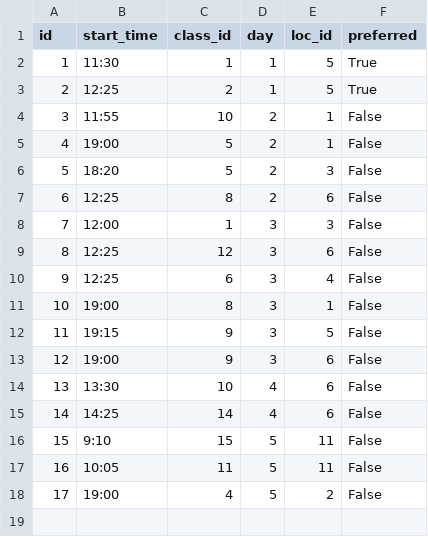
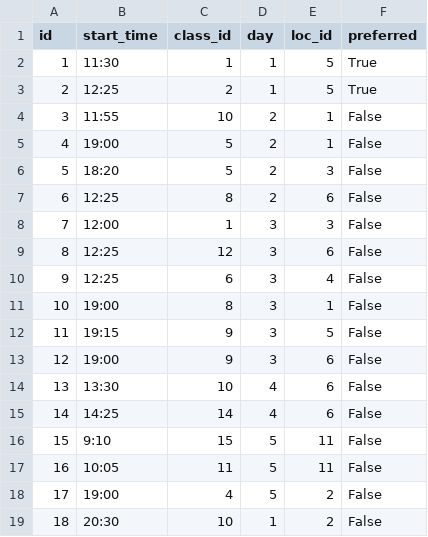
Before and after one commit to shunw/classes_table, a CSV file: db/class_schedule.csv, drawn as a sheet.

Commit message:
Time deal (#4)
* deal with time info in the data.py

* update the time block cal, which changes into the time as 30 or 00

* complete the blocking time part.

* trim the blocking logic

```diff
--- a/db/class_schedule.csv
+++ b/db/class_schedule.csv
@@ -18 +18,2 @@ id,start_time,class_id,day,loc_id,preferred
 17,19:00,4,5,2,False
+18,20:30,10,1,2,False
```
Also changed, not shown: 4 other files.
